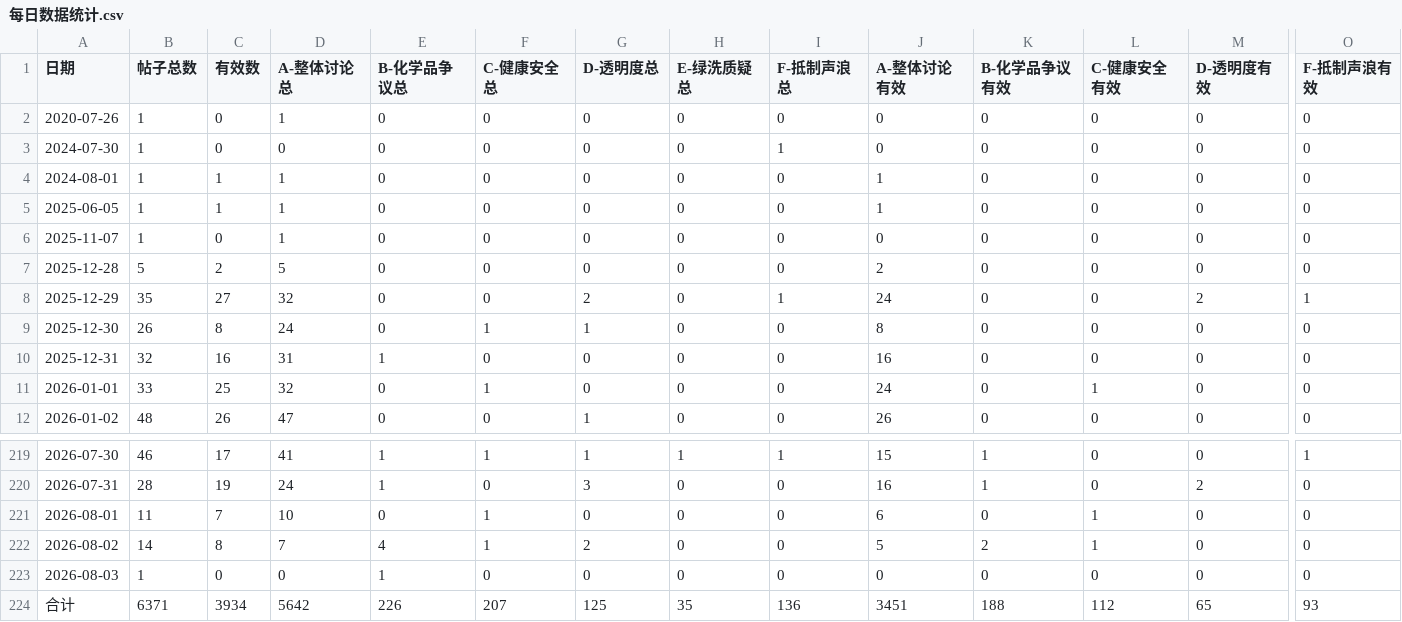
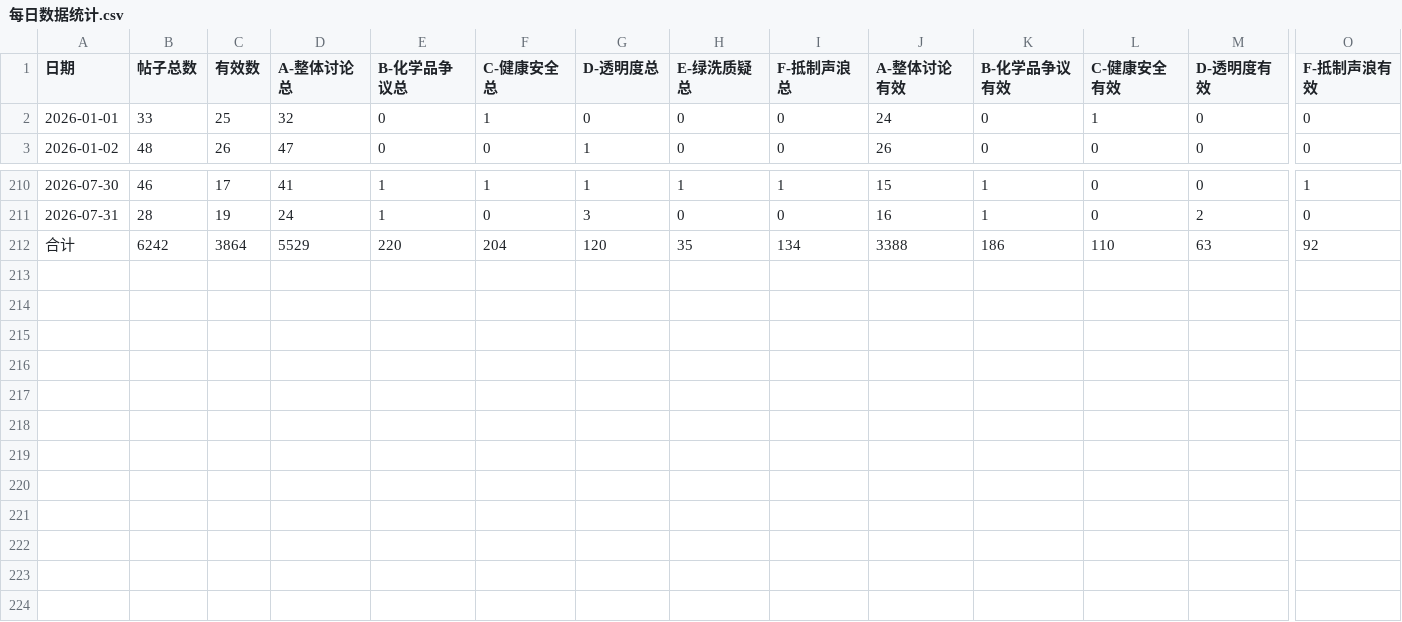
Before and after one commit to hong2301/share, a CSV file: 每日数据统计.csv, drawn as a sheet; only a part is shown, gaps mark what is left out; removed rows and columns are numbered as before the commit, all else as after; rows hold the shown columns only; the diff names each change by its address in the sheet, - before the commit and + after, or states it on an @@ line.

```diff
--- a/每日数据统计.csv
+++ b/每日数据统计.csv
-row 2: 2020-07-26 | 1 | 0 | 1 | 0 | 0 | 0 | 0 | 0 | 0 | 0 | 0 | 0 | 0
-row 3: 2024-07-30 | 1 | 0 | 0 | 0 | 0 | 0 | 0 | 1 | 0 | 0 | 0 | 0 | 0
-row 4: 2024-08-01 | 1 | 1 | 1 | 0 | 0 | 0 | 0 | 0 | 1 | 0 | 0 | 0 | 0
-row 5: 2025-06-05 | 1 | 1 | 1 | 0 | 0 | 0 | 0 | 0 | 1 | 0 | 0 | 0 | 0
-row 6: 2025-11-07 | 1 | 0 | 1 | 0 | 0 | 0 | 0 | 0 | 0 | 0 | 0 | 0 | 0
-row 7: 2025-12-28 | 5 | 2 | 5 | 0 | 0 | 0 | 0 | 0 | 2 | 0 | 0 | 0 | 0
-row 8: 2025-12-29 | 35 | 27 | 32 | 0 | 0 | 2 | 0 | 1 | 24 | 0 | 0 | 2 | 1
-row 9: 2025-12-30 | 26 | 8 | 24 | 0 | 1 | 1 | 0 | 0 | 8 | 0 | 0 | 0 | 0
-row 10: 2025-12-31 | 32 | 16 | 31 | 1 | 0 | 0 | 0 | 0 | 16 | 0 | 0 | 0 | 0
-row 221: 2026-08-01 | 11 | 7 | 10 | 0 | 1 | 0 | 0 | 0 | 6 | 0 | 1 | 0 | 0
-row 222: 2026-08-02 | 14 | 8 | 7 | 4 | 1 | 2 | 0 | 0 | 5 | 2 | 1 | 0 | 0
-row 223: 2026-08-03 | 1 | 0 | 0 | 1 | 0 | 0 | 0 | 0 | 0 | 0 | 0 | 0 | 0
-B212 (帖子总数): 6371
+B212 (帖子总数): 6242
-C212 (有效数): 3934
+C212 (有效数): 3864
-D212 (A-整体讨论总): 5642
+D212 (A-整体讨论总): 5529
-E212 (B-化学品争议总): 226
+E212 (B-化学品争议总): 220
-F212 (C-健康安全总): 207
+F212 (C-健康安全总): 204
-G212 (D-透明度总): 125
+G212 (D-透明度总): 120
-I212 (F-抵制声浪总): 136
+I212 (F-抵制声浪总): 134
-J212 (A-整体讨论有效): 3451
+J212 (A-整体讨论有效): 3388
-K212 (B-化学品争议有效): 188
+K212 (B-化学品争议有效): 186
-L212 (C-健康安全有效): 112
+L212 (C-健康安全有效): 110
-M212 (D-透明度有效): 65
+M212 (D-透明度有效): 63
-O212 (F-抵制声浪有效): 93
+O212 (F-抵制声浪有效): 92
```
Also changed, not shown: 每周数据统计.csv.
